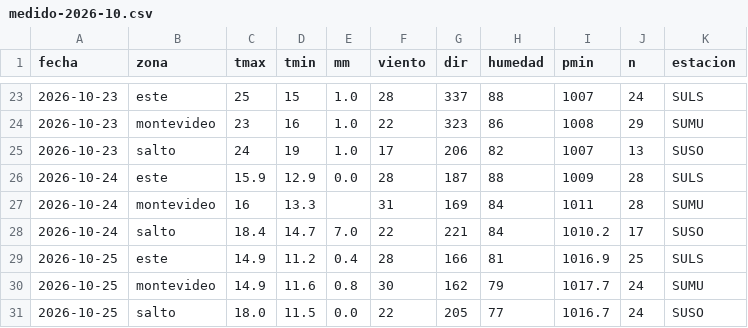
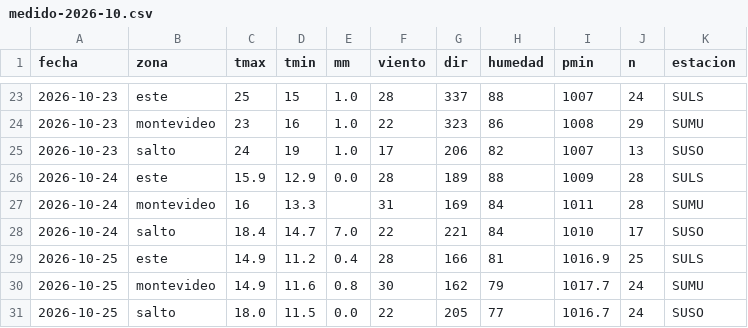
Before and after one commit to PatricioFerreira/Predictor-Noesis, a CSV file: data/historial/medido-2026-10.csv, drawn as a sheet; only a part is shown, gaps mark what is left out.

```diff
--- a/data/historial/medido-2026-10.csv
+++ b/data/historial/medido-2026-10.csv
@@ -25,5 +25,5 @@ fecha,zona,tmax,tmin,mm,viento,dir,humedad,pmin,n,estacion
 2026-10-23,salto,24,19,1.0,17,206,82,1007,13,SUSO
-2026-10-24,este,15.9,12.9,0.0,28,187,88,1009,28,SULS
+2026-10-24,este,15.9,12.9,0.0,28,189,88,1009,28,SULS
 2026-10-24,montevideo,16,13.3,,31,169,84,1011,28,SUMU
-2026-10-24,salto,18.4,14.7,7.0,22,221,84,1010.2,17,SUSO
+2026-10-24,salto,18.4,14.7,7.0,22,221,84,1010,17,SUSO
 2026-10-25,este,14.9,11.2,0.4,28,166,81,1016.9,25,SULS
```
Also changed, not shown: data/historial/registro-2026-10.csv, 9 other files.
